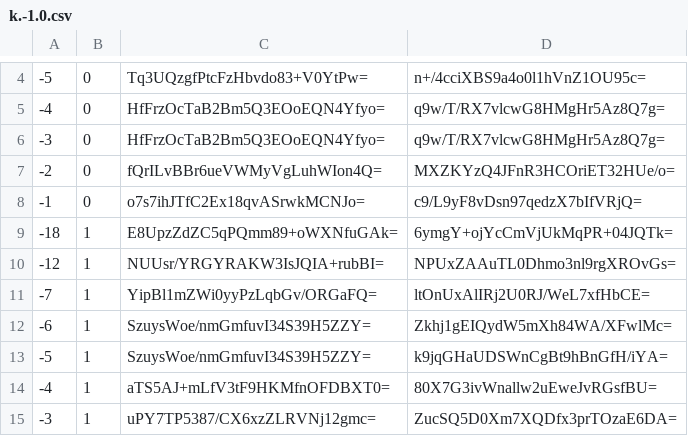
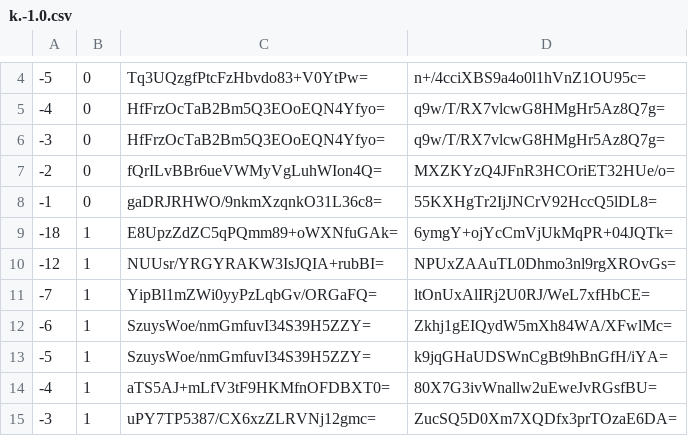
Before and after one commit to counterfitninja/chilled-overworld, a CSV file: tiles/zoom.-1/metadata/k.-1.0.csv, drawn as a sheet; only a part is shown, gaps mark what is left out.

```diff
--- a/tiles/zoom.-1/metadata/k.-1.0.csv
+++ b/tiles/zoom.-1/metadata/k.-1.0.csv
@@ -7,3 +7,3 @@
 -2,0,fQrILvBBr6ueVWMyVgLuhWIon4Q=,MXZKYzQ4JFnR3HCOriET32HUe/o=
--1,0,o7s7ihJTfC2Ex18qvASrwkMCNJo=,c9/L9yF8vDsn97qedzX7bIfVRjQ=
+-1,0,gaDRJRHWO/9nkmXzqnkO31L36c8=,55KXHgTr2IjJNCrV92HccQ5lDL8=
 -18,1,E8UpzZdZC5qPQmm89+oWXNfuGAk=,6ymgY+ojYcCmVjUkMqPR+04JQTk=
```
Also changed, not shown: tiles/zoom.-1/metadata/k.-1.-1.csv, tiles/zoom.-1/metadata/k.0.-1.csv, 50 other files.
